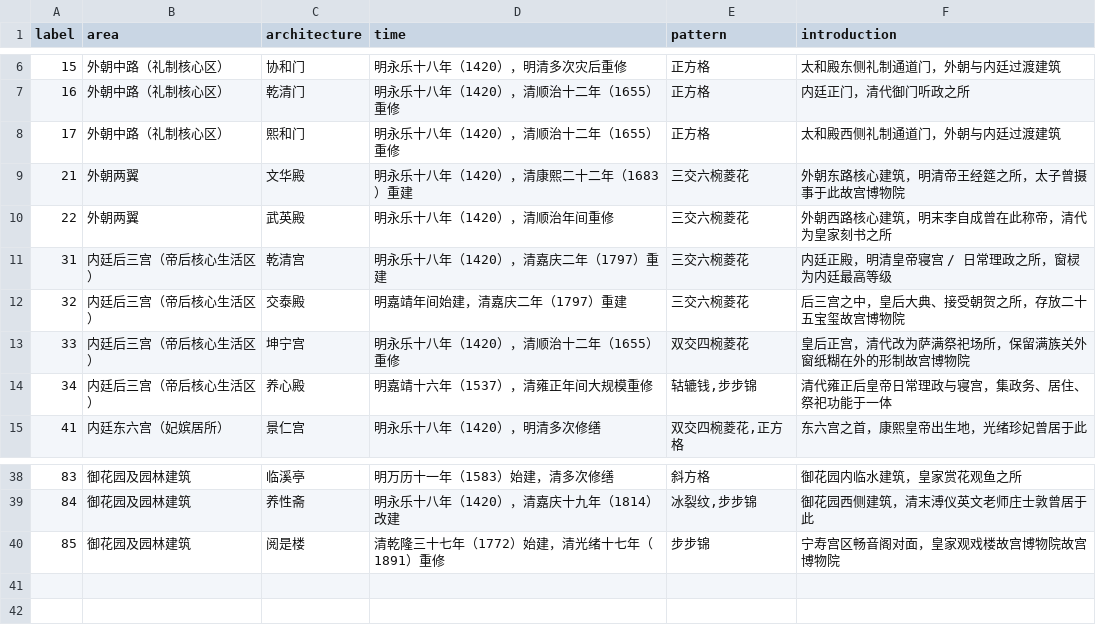
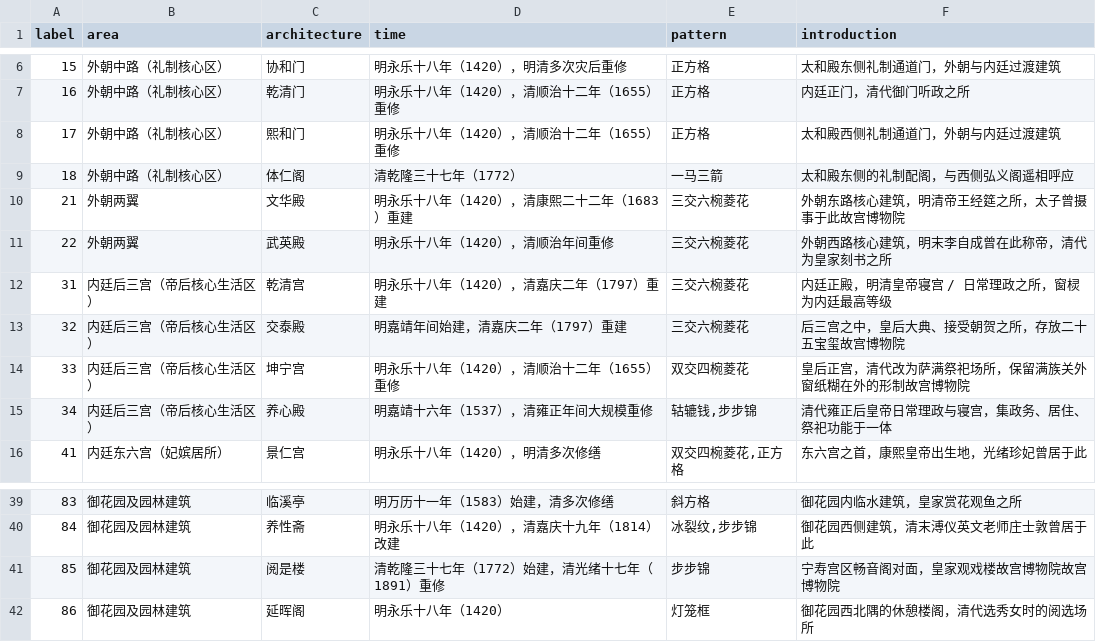
Before and after one commit to sjqbjut/windowshow, a CSV file: datas/buildings.csv, drawn as a sheet; only a part is shown, gaps mark what is left out; the diff names each change by its address in the sheet, - before the commit and + after, or states it on an @@ line.

```diff
--- a/datas/buildings.csv
+++ b/datas/buildings.csv
+row 9: 18 | 外朝中路（礼制核心区） | 体仁阁 | 清乾隆三十七年（1772） | 一马三箭 | 太和殿东侧的礼制配阁，与西侧弘义阁遥相呼应
+row 42: 86 | 御花园及园林建筑 | 延晖阁 | 明永乐十八年（1420） | 灯笼框 | 御花园西北隅的休憩楼阁，清代选秀女时的阅选场所
```
Also changed, not shown: datas/patterns.csv, 14 other files.
